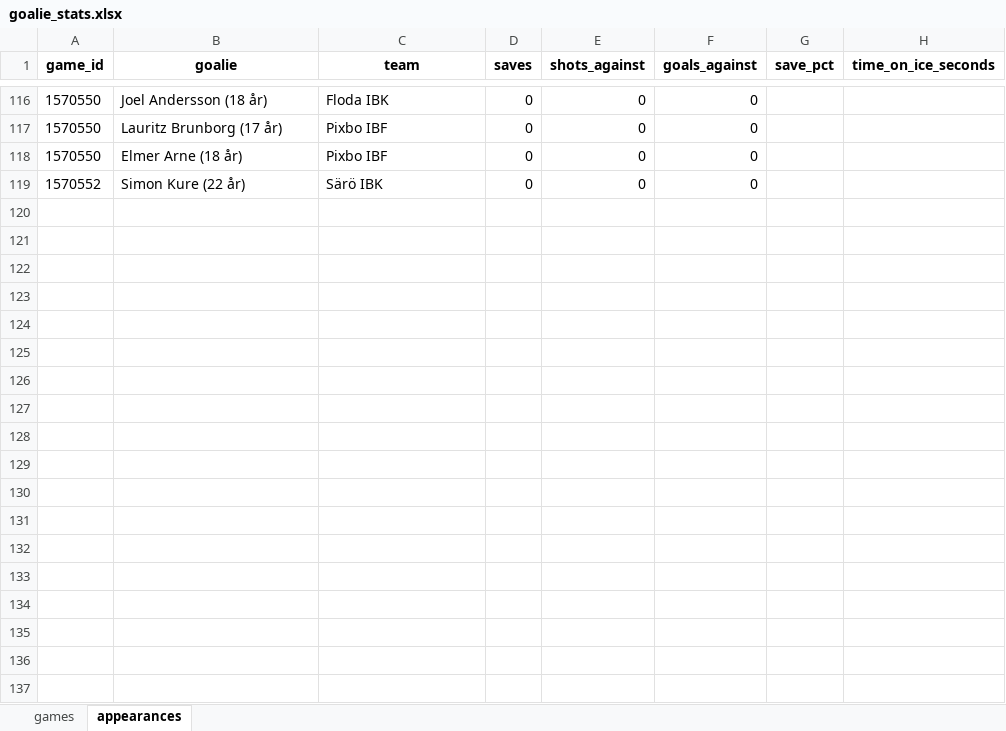
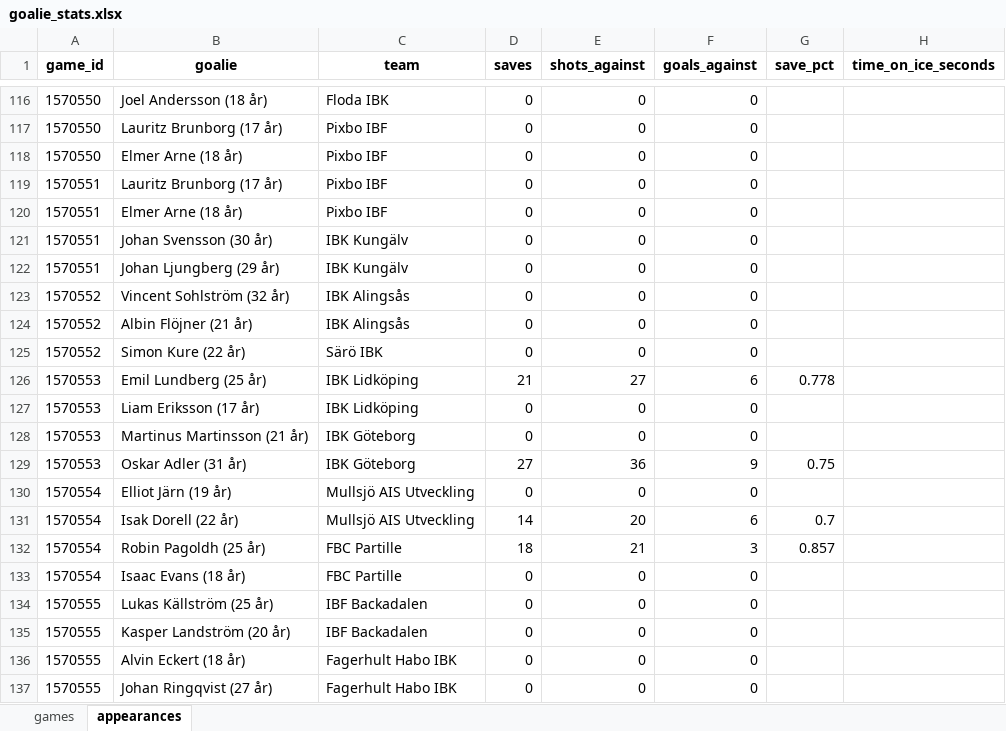
Before and after one commit to LukasKallstrom/innebandystatistik, an Excel workbook: goalie_stats.xlsx, sheet appearances, drawn as a sheet; only a part is shown, gaps mark what is left out; values as stored, in another font and other column widths than the file's, no borders; the diff covers the shown part only; the diff names each change by its address in the sheet, - before the commit and + after, or states it on an @@ line.

```diff
--- a/goalie_stats.xlsx (sheet appearances)
+++ b/goalie_stats.xlsx (sheet appearances)
+row 119: 1570551 | Lauritz Brunborg (17 år) | Pixbo IBF | 0 | 0 | 0
+row 120: 1570551 | Elmer Arne (18 år) | Pixbo IBF | 0 | 0 | 0
+row 121: 1570551 | Johan Svensson (30 år) | IBK Kungälv | 0 | 0 | 0
+row 122: 1570551 | Johan Ljungberg (29 år) | IBK Kungälv | 0 | 0 | 0
+row 123: 1570552 | Vincent Sohlström (32 år) | IBK Alingsås | 0 | 0 | 0
+row 124: 1570552 | Albin Flöjner (21 år) | IBK Alingsås | 0 | 0 | 0
+row 126: 1570553 | Emil Lundberg (25 år) | IBK Lidköping | 21 | 27 | 6 | 0.778
+row 127: 1570553 | Liam Eriksson (17 år) | IBK Lidköping | 0 | 0 | 0
+row 128: 1570553 | Martinus Martinsson (21 år) | IBK Göteborg | 0 | 0 | 0
+row 129: 1570553 | Oskar Adler (31 år) | IBK Göteborg | 27 | 36 | 9 | 0.75
+row 130: 1570554 | Elliot Järn (19 år) | Mullsjö AIS Utveckling | 0 | 0 | 0
+row 131: 1570554 | Isak Dorell (22 år) | Mullsjö AIS Utveckling | 14 | 20 | 6 | 0.7
+row 132: 1570554 | Robin Pagoldh (25 år) | FBC Partille | 18 | 21 | 3 | 0.857
+row 133: 1570554 | Isaac Evans (18 år) | FBC Partille | 0 | 0 | 0
+row 134: 1570555 | Lukas Källström (25 år) | IBF Backadalen | 0 | 0 | 0
+row 135: 1570555 | Kasper Landström (20 år) | IBF Backadalen | 0 | 0 | 0
+row 136: 1570555 | Alvin Eckert (18 år) | Fagerhult Habo IBK | 0 | 0 | 0
+row 137: 1570555 | Johan Ringqvist (27 år) | Fagerhult Habo IBK | 0 | 0 | 0
```
Also changed, not shown: 76 added rows and 5 edited cells elsewhere in this sheet, 2 other files.
